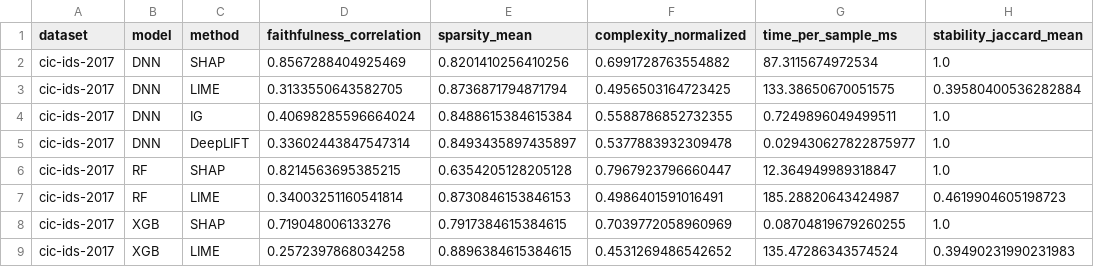
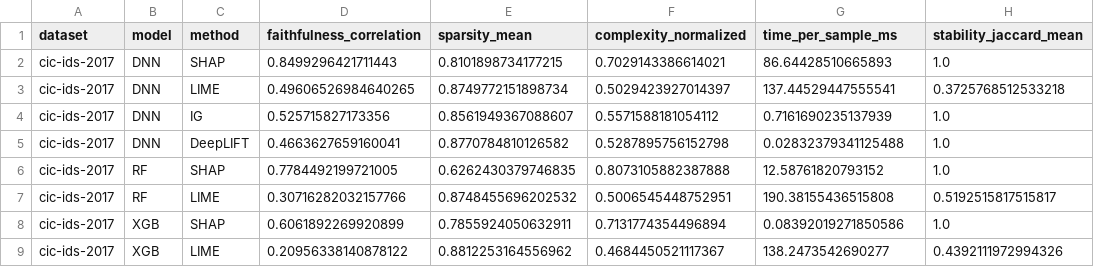
Before and after one commit to LaBackDoor/sok-nids, a CSV file: experiments/1/results/normal/cic-ids-2017/summary.csv, drawn as a sheet; only a part is shown; the diff names each change by its address in the sheet, - before the commit and + after, or states it on an @@ line.

```diff
--- a/experiments/1/results/normal/cic-ids-2017/summary.csv
+++ b/experiments/1/results/normal/cic-ids-2017/summary.csv
-D2 (faithfulness_correlation): 0.8567288404925469
+D2 (faithfulness_correlation): 0.8499296421711443
-E2 (sparsity_mean): 0.8201410256410256
+E2 (sparsity_mean): 0.8101898734177215
-F2 (complexity_normalized): 0.6991728763554882
+F2 (complexity_normalized): 0.7029143386614021
-G2 (time_per_sample_ms): 87.3115674972534
+G2 (time_per_sample_ms): 86.64428510665893
-D3 (faithfulness_correlation): 0.3133550643582705
+D3 (faithfulness_correlation): 0.49606526984640265
-E3 (sparsity_mean): 0.8736871794871794
+E3 (sparsity_mean): 0.8749772151898734
-F3 (complexity_normalized): 0.4956503164723425
+F3 (complexity_normalized): 0.5029423927014397
-G3 (time_per_sample_ms): 133.38650670051575
+G3 (time_per_sample_ms): 137.44529447555541
-H3 (stability_jaccard_mean): 0.39580400536282884
+H3 (stability_jaccard_mean): 0.3725768512533218
-D4 (faithfulness_correlation): 0.40698285596664024
+D4 (faithfulness_correlation): 0.525715827173356
-E4 (sparsity_mean): 0.8488615384615384
+E4 (sparsity_mean): 0.8561949367088607
-F4 (complexity_normalized): 0.5588786852732355
+F4 (complexity_normalized): 0.5571588181054112
-G4 (time_per_sample_ms): 0.7249896049499511
+G4 (time_per_sample_ms): 0.7161690235137939
-D5 (faithfulness_correlation): 0.33602443847547314
+D5 (faithfulness_correlation): 0.4663627659160041
-E5 (sparsity_mean): 0.8493435897435897
+E5 (sparsity_mean): 0.8770784810126582
-F5 (complexity_normalized): 0.5377883932309478
+F5 (complexity_normalized): 0.5287895756152798
-G5 (time_per_sample_ms): 0.029430627822875977
+G5 (time_per_sample_ms): 0.02832379341125488
-D6 (faithfulness_correlation): 0.8214563695385215
+D6 (faithfulness_correlation): 0.7784492199721005
-E6 (sparsity_mean): 0.6354205128205128
+E6 (sparsity_mean): 0.6262430379746835
-F6 (complexity_normalized): 0.7967923796660447
+F6 (complexity_normalized): 0.8073105882387888
-G6 (time_per_sample_ms): 12.364949989318847
+G6 (time_per_sample_ms): 12.58761820793152
-D7 (faithfulness_correlation): 0.34003251160541814
+D7 (faithfulness_correlation): 0.30716282032157766
-E7 (sparsity_mean): 0.8730846153846153
+E7 (sparsity_mean): 0.8748455696202532
-F7 (complexity_normalized): 0.4986401591016491
+F7 (complexity_normalized): 0.5006545448752951
-G7 (time_per_sample_ms): 185.28820643424987
+G7 (time_per_sample_ms): 190.38155436515808
-H7 (stability_jaccard_mean): 0.4619904605198723
+H7 (stability_jaccard_mean): 0.5192515817515817
-D8 (faithfulness_correlation): 0.719048006133276
+D8 (faithfulness_correlation): 0.6061892269920899
-E8 (sparsity_mean): 0.7917384615384615
+E8 (sparsity_mean): 0.7855924050632911
-F8 (complexity_normalized): 0.7039772058960969
+F8 (complexity_normalized): 0.7131774354496894
-G8 (time_per_sample_ms): 0.08704819679260255
+G8 (time_per_sample_ms): 0.08392019271850586
-D9 (faithfulness_correlation): 0.2572397868034258
+D9 (faithfulness_correlation): 0.20956338140878122
-E9 (sparsity_mean): 0.8896384615384615
+E9 (sparsity_mean): 0.8812253164556962
-F9 (complexity_normalized): 0.4531269486542652
+F9 (complexity_normalized): 0.4684450521117367
-G9 (time_per_sample_ms): 135.47286343574524
+G9 (time_per_sample_ms): 138.2473542690277
-H9 (stability_jaccard_mean): 0.39490231990231983
+H9 (stability_jaccard_mean): 0.4392111972994326
```
Also changed, not shown: 20 other files.
